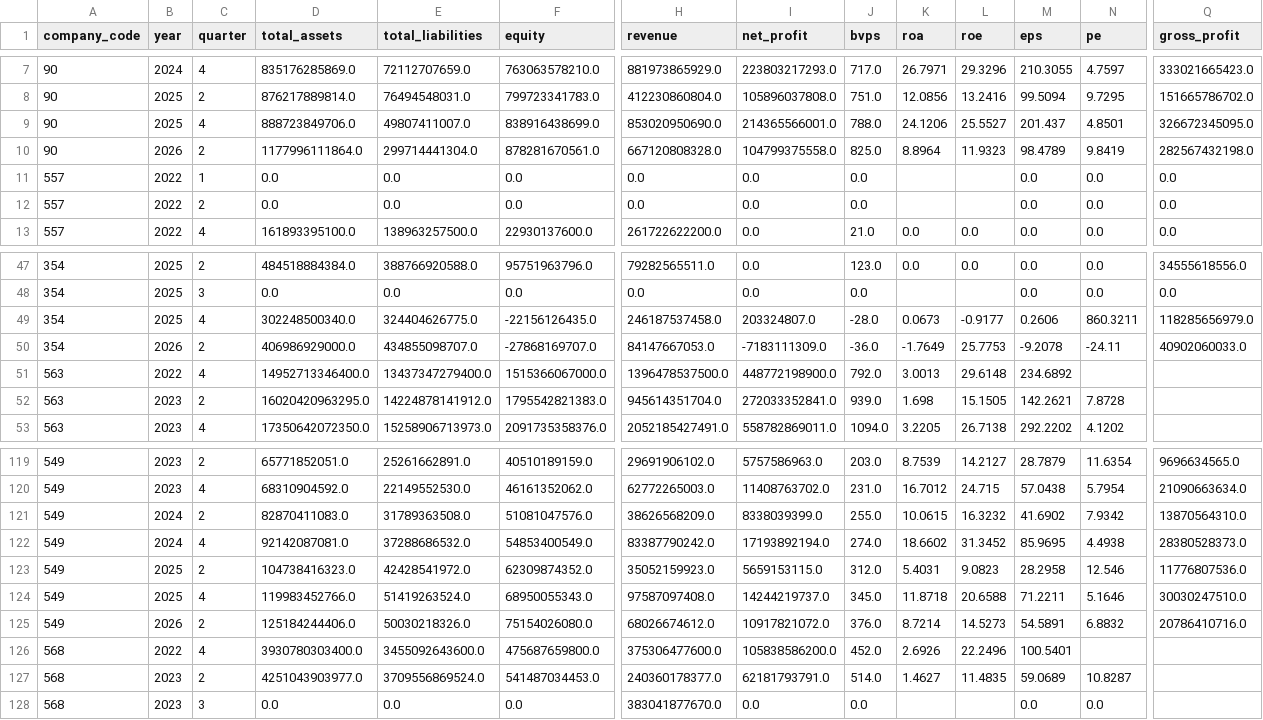
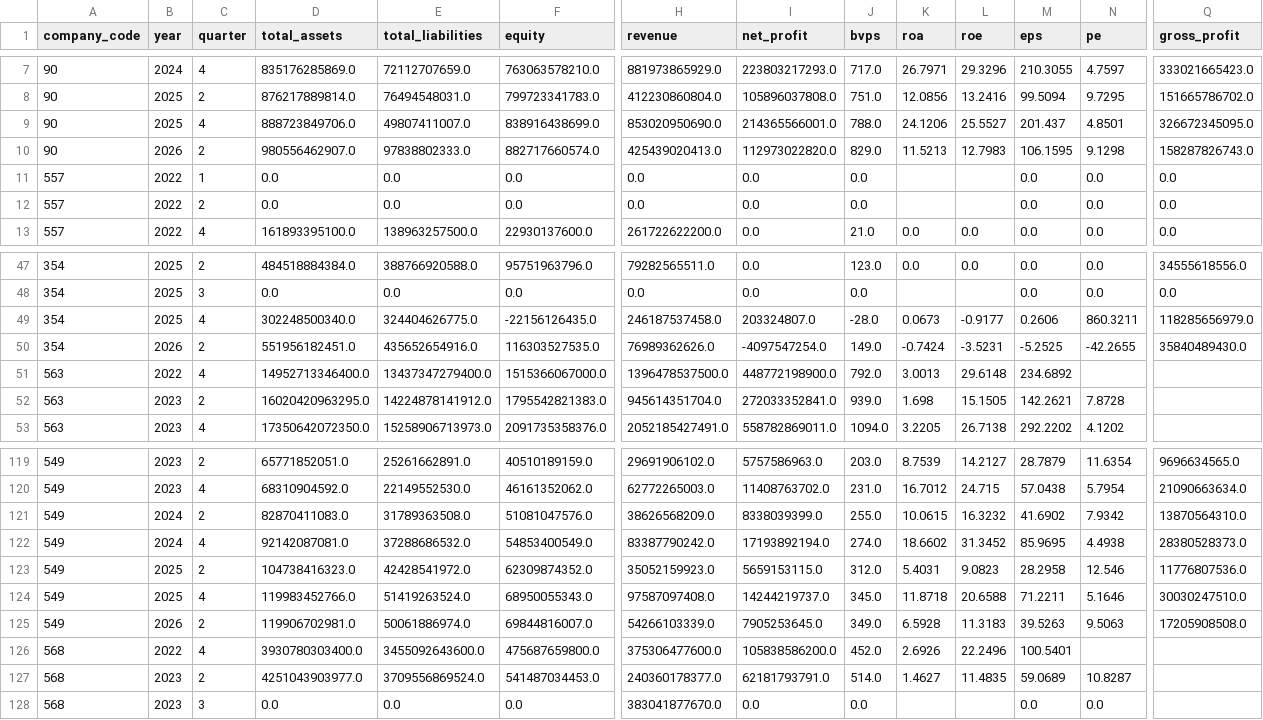
Before and after one commit to RavenBazooka/mse-tracker, a CSV file: data/financials.csv, drawn as a sheet; only a part is shown, gaps mark what is left out; the diff names each change by its address in the sheet, - before the commit and + after, or states it on an @@ line.

```diff
--- a/data/financials.csv
+++ b/data/financials.csv
-D10 (total_assets): 1177996111864.0
+D10 (total_assets): 980556462907.0
-E10 (total_liabilities): 299714441304.0
+E10 (total_liabilities): 97838802333.0
-F10 (equity): 878281670561.0
+F10 (equity): 882717660574.0
-H10 (revenue): 667120808328.0
+H10 (revenue): 425439020413.0
-I10 (net_profit): 104799375558.0
+I10 (net_profit): 112973022820.0
-J10 (bvps): 825.0
+J10 (bvps): 829.0
-K10 (roa): 8.8964
+K10 (roa): 11.5213
-L10 (roe): 11.9323
+L10 (roe): 12.7983
-M10 (eps): 98.4789
+M10 (eps): 106.1595
-N10 (pe): 9.8419
+N10 (pe): 9.1298
-Q10 (gross_profit): 282567432198.0
+Q10 (gross_profit): 158287826743.0
-D50 (total_assets): 406986929000.0
+D50 (total_assets): 551956182451.0
-E50 (total_liabilities): 434855098707.0
+E50 (total_liabilities): 435652654916.0
-F50 (equity): -27868169707.0
+F50 (equity): 116303527535.0
-H50 (revenue): 84147667053.0
+H50 (revenue): 76989362626.0
-I50 (net_profit): -7183111309.0
+I50 (net_profit): -4097547254.0
-J50 (bvps): -36.0
+J50 (bvps): 149.0
-K50 (roa): -1.7649
+K50 (roa): -0.7424
-L50 (roe): 25.7753
+L50 (roe): -3.5231
-M50 (eps): -9.2078
+M50 (eps): -5.2525
-N50 (pe): -24.11
+N50 (pe): -42.2655
-Q50 (gross_profit): 40902060033.0
+Q50 (gross_profit): 35840489430.0
-D125 (total_assets): 125184244406.0
+D125 (total_assets): 119906702981.0
-E125 (total_liabilities): 50030218326.0
+E125 (total_liabilities): 50061886974.0
-F125 (equity): 75154026080.0
+F125 (equity): 69844816007.0
-H125 (revenue): 68026674612.0
+H125 (revenue): 54266103339.0
-I125 (net_profit): 10917821072.0
+I125 (net_profit): 7905253645.0
-J125 (bvps): 376.0
+J125 (bvps): 349.0
-K125 (roa): 8.7214
+K125 (roa): 6.5928
-L125 (roe): 14.5273
+L125 (roe): 11.3183
-M125 (eps): 54.5891
+M125 (eps): 39.5263
-N125 (pe): 6.8832
+N125 (pe): 9.5063
-Q125 (gross_profit): 20786410716.0
+Q125 (gross_profit): 17205908508.0
```
Also changed, not shown: data/weekly.csv, 3 other files.
